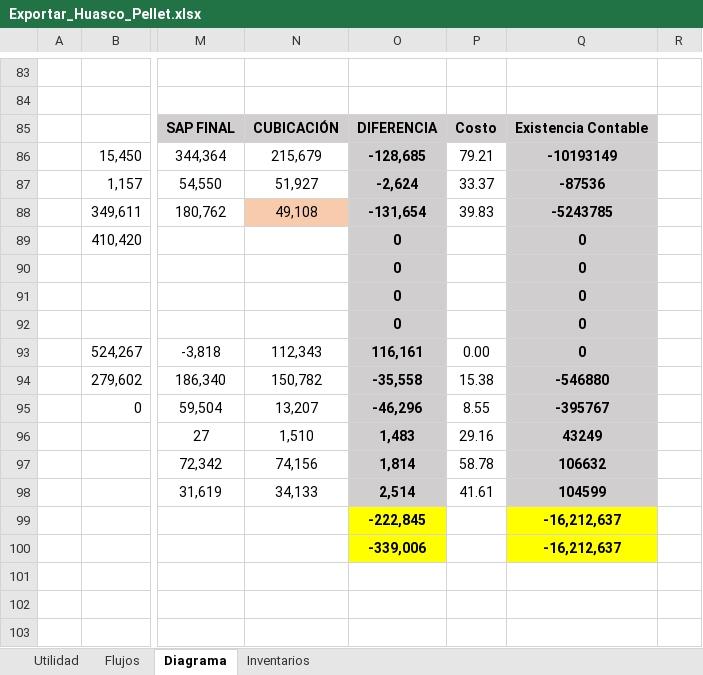
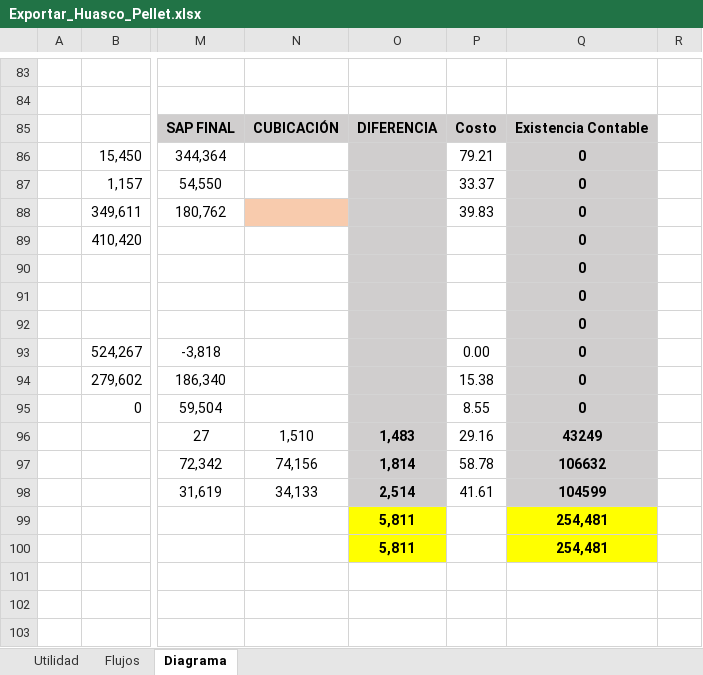
Before and after one commit to fracastr/minera, an Excel workbook: public/Export/Exportar_Huasco_Pellet.xlsx, sheet Diagrama, drawn as a sheet; only a part is shown, gaps mark what is left out; values as stored, in another font and other column widths than the file's, no borders; charts and pictures and conditional formats not drawn; removed rows and columns are numbered as before the commit, all else as after; rows hold the shown columns only; the diff names each change by its address in the sheet, - before the commit and + after, or states it on an @@ line.

```diff
--- a/public/Export/Exportar_Huasco_Pellet.xlsx (sheet Diagrama)
+++ b/public/Export/Exportar_Huasco_Pellet.xlsx (sheet Diagrama)
-sheet tab: Inventarios
-N86: 215,679
+N86: (empty)
-O86: -128,685
+O86: (empty)
-Q86: -10193149
+Q86: 0
-N87: 51,927
+N87: (empty)
-O87: -2,624
+O87: (empty)
-Q87: -87536
+Q87: 0
-N88: 49,108
+N88: (empty)
-O88: -131,654
+O88: (empty)
-Q88: -5243785
+Q88: 0
-O89:O92: 0
+O89:O92: (empty)
-N93: 112,343
+N93: (empty)
-O93: 116,161
+O93: (empty)
-N94: 150,782
+N94: (empty)
-O94: -35,558
+O94: (empty)
-Q94: -546880
+Q94: 0
-N95: 13,207
+N95: (empty)
-O95: -46,296
+O95: (empty)
-Q95: -395767
+Q95: 0
-O99: -222,845
+O99: 5,811
-Q99: -16,212,637
+Q99: 254,481
-row 100:  |  |  |  | -339,006 |  | -16,212,637
+row 100:  |  |  |  | 5,811 |  | 254,481
```
Also changed, not shown: sheet Utilidad, public/Export/Exportar_Copiapo_CNN.xlsx, public/Export/Exportar_Copiapo_PM.xlsx, 15 other files.
